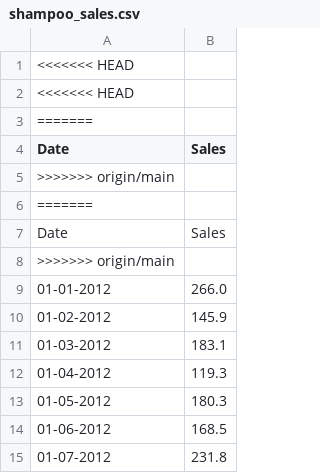
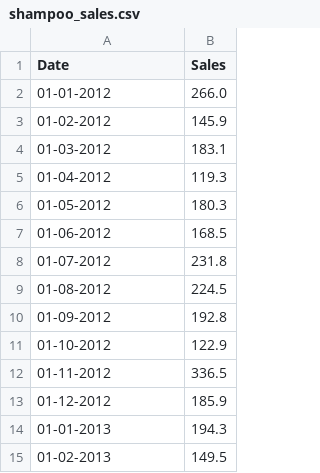
Before and after one commit to Leo10003/ProgrammingLab, a CSV file: shampoo_sales.csv, drawn as a sheet; only a part is shown; the shorter side is filled out with more unchanged rows; the diff names each change by its address in the sheet, - before the commit and + after, or states it on an @@ line.

```diff
--- a/shampoo_sales.csv
+++ b/shampoo_sales.csv
-row 1: <<<<<<< HEAD
-row 2: <<<<<<< HEAD
-row 3: =======
-row 5: >>>>>>> origin/main
-row 6: =======
-row 7: Date | Sales
-row 8: >>>>>>> origin/main
```
Also changed, not shown: 2 other files.
